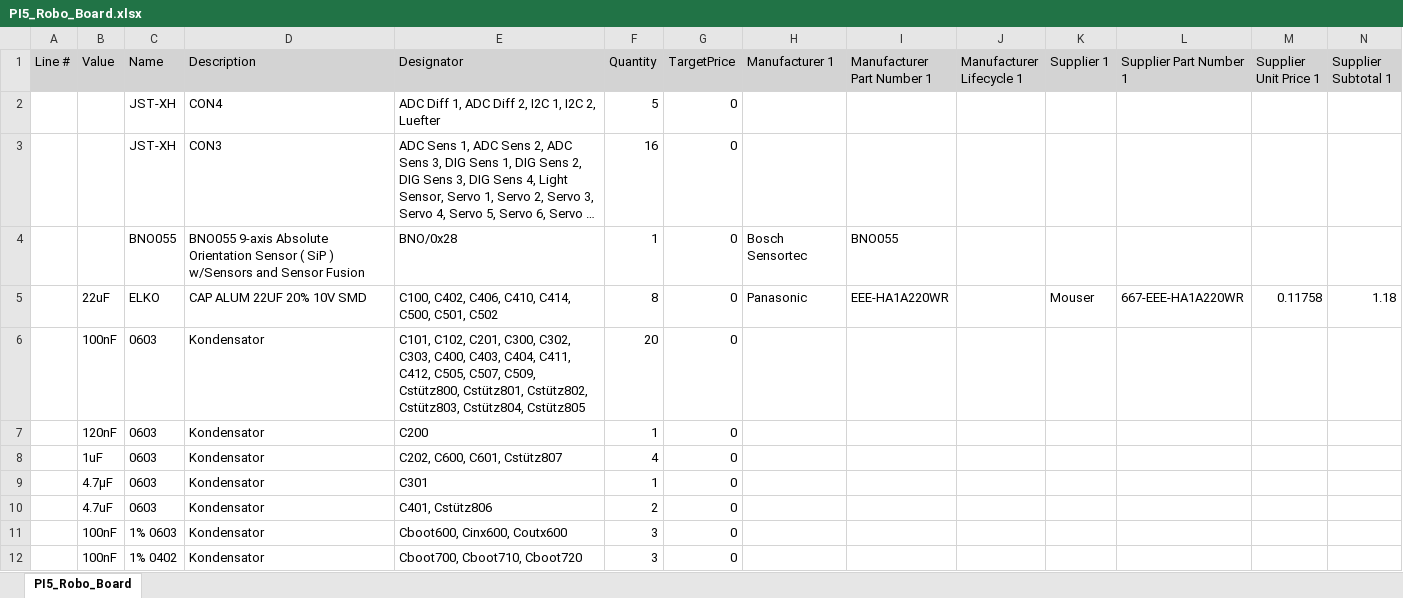
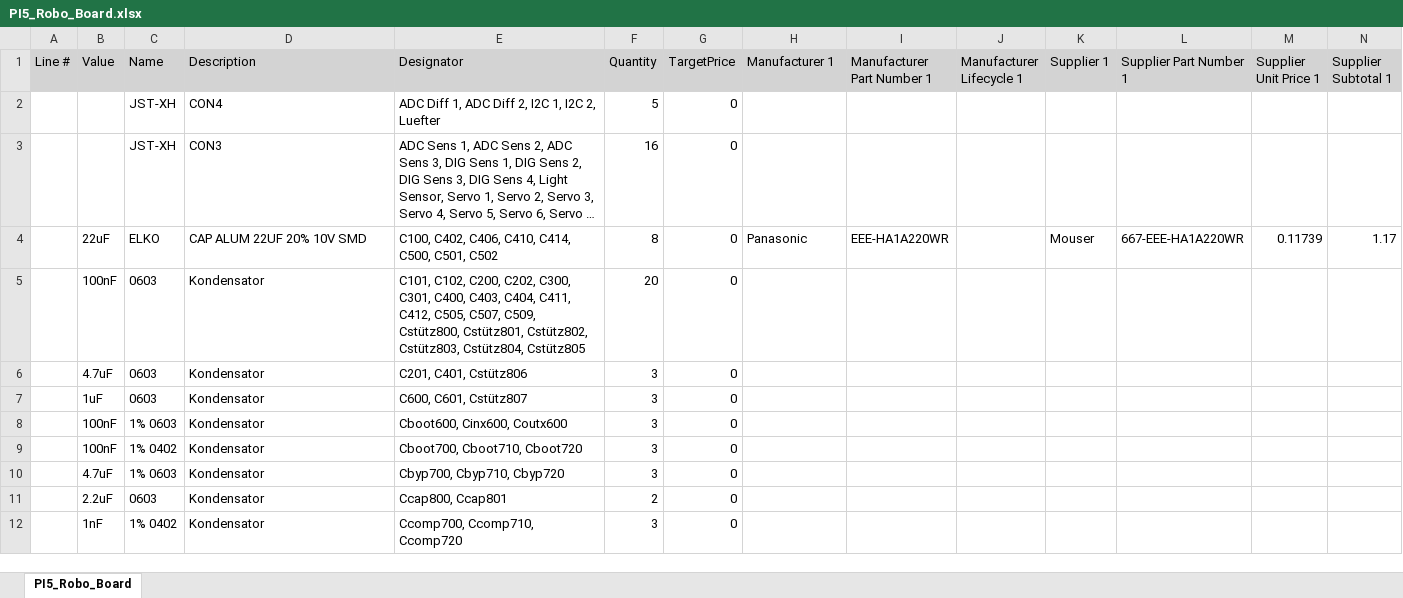
Before and after one commit to christoph-hackl/Snackkarotten_Pi_Controller, an Excel workbook: ROBOTIK/PI5_Robo_Board/Project Outputs for PI5_Robo_Board/PI5_Robo_Board.xlsx, sheet PI5_Robo_Board, drawn as a sheet; only a part is shown; the shorter side is filled out with more unchanged rows; long unchanged cells end in …; values as stored, in another font and other column widths than the file's, no borders; removed rows and columns are numbered as before the commit, all else as after; the diff covers the shown part only; the diff names each change by its address in the sheet, - before the commit and + after, or states it on an @@ line.

```diff
--- a/ROBOTIK/PI5_Robo_Board/Project Outputs for PI5_Robo_Board/PI5_Robo_Board.xlsx (sheet PI5_Robo_Board)
+++ b/ROBOTIK/PI5_Robo_Board/Project Outputs for PI5_Robo_Board/PI5_Robo_Board.xlsx (sheet PI5_Robo_Board)
-row 4:  |  | BNO055 | BNO055 9-axis Absolute Orientation Sensor ( SiP ) w/Sensors and Sensor Fusion | BNO/0x28 | 1 | 0 | Bosch Sensortec | BNO055
-M4 (Supplier Unit Price 1): 0.11758
+M4 (Supplier Unit Price 1): 0.11739
-N4 (Supplier Subtotal 1): 1.18
+N4 (Supplier Subtotal 1): 1.17
-E5 (Designator): C101, C102, C201, C300, C302, C303, C400, C403,…
+E5 (Designator): C101, C102, C200, C202, C300, C301, C400, C403,…
-B6 (Value): 120nF
+B6 (Value): 4.7uF
-E6 (Designator): C200
+E6 (Designator): C201, C401, Cstütz806
-F6 (Quantity): 1
+F6 (Quantity): 3
-E7 (Designator): C202, C600, C601, Cstütz807
+E7 (Designator): C600, C601, Cstütz807
-F7 (Quantity): 4
+F7 (Quantity): 3
-row 9:  | 4.7µF | 0603 | Kondensator | C301 | 1 | 0
-row 10:  | 4.7uF | 0603 | Kondensator | C401, Cstütz806 | 2 | 0
```
Also changed, not shown: 4 added rows, 7 removed rows and 14 edited cells elsewhere in this sheet, 59 other files.
